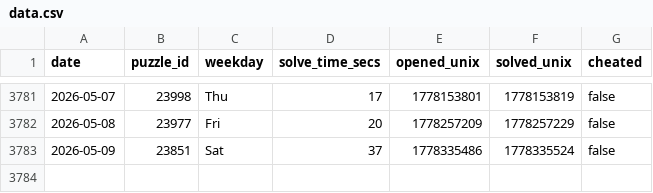
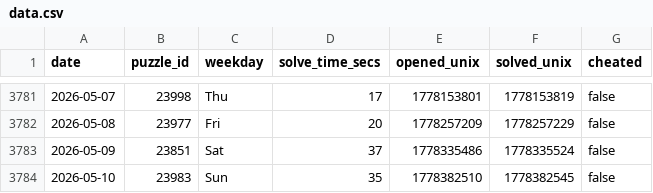
Before and after one commit to samleitermann/NYTMiniScraper, a CSV file: data.csv, drawn as a sheet; only a part is shown, gaps mark what is left out.

```diff
--- a/data.csv
+++ b/data.csv
@@ -3783 +3783,2 @@ date,puzzle_id,weekday,solve_time_secs,opened_unix,solved_unix,cheated
 2026-05-09,23851,Sat,37,1778335486,1778335524,false
+2026-05-10,23983,Sun,35,1778382510,1778382545,false
```
Also changed, not shown: 2 other files.
